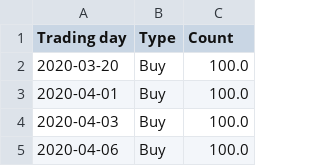
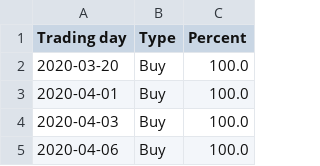
Before and after one commit to addenergyx/datasets, a CSV file: execution_pct.csv, drawn as a sheet; only a part is shown.

Commit message:
Add files via upload

```diff
--- a/execution_pct.csv
+++ b/execution_pct.csv
@@ -1,2 +1,2 @@
-Trading day,Type,Count
+Trading day,Type,Percent
 2020-03-20,Buy,100.0
```
